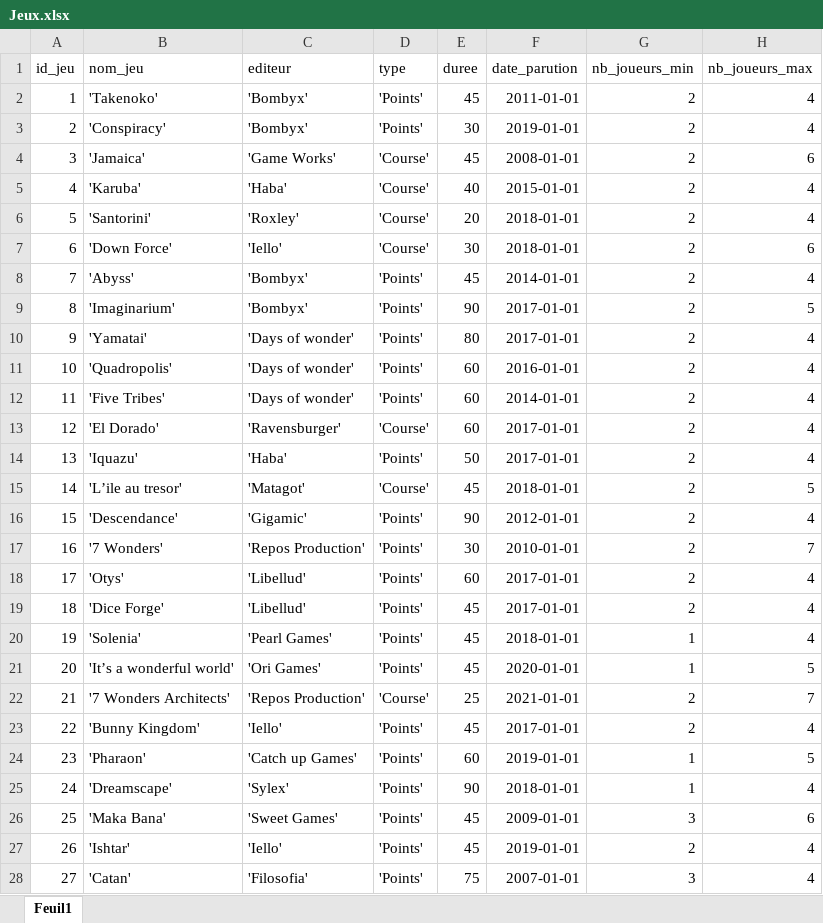
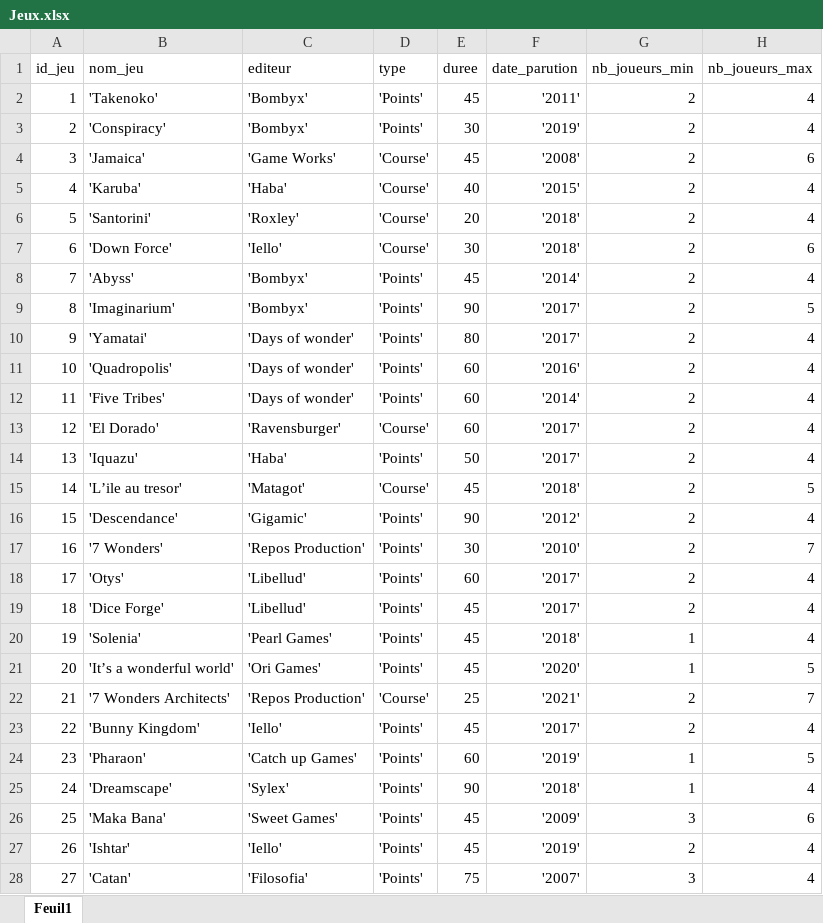
Before and after one commit to fbour33/sgbd-jeux, an Excel workbook: bdd_excel/Jeux.xlsx, sheet Feuil1, drawn as a sheet; only a part is shown; values as stored, in another font and other column widths than the file's, no borders; the diff covers the shown part only; the diff names each change by its address in the sheet, - before the commit and + after, or states it on an @@ line.

Commit message:
Nouvelle essai format Date Jeux

```diff
--- a/bdd_excel/Jeux.xlsx (sheet Feuil1)
+++ b/bdd_excel/Jeux.xlsx (sheet Feuil1)
-F2 (date_parution): 2011-01-01
+F2 (date_parution): '2011'
-F3 (date_parution): 2019-01-01
+F3 (date_parution): '2019'
-F4 (date_parution): 2008-01-01
+F4 (date_parution): '2008'
-F5 (date_parution): 2015-01-01
+F5 (date_parution): '2015'
-F6:F7 (date_parution): 2018-01-01
+F6:F7 (date_parution): '2018'
-F8 (date_parution): 2014-01-01
+F8 (date_parution): '2014'
-F9:F10 (date_parution): 2017-01-01
+F9:F10 (date_parution): '2017'
-F11 (date_parution): 2016-01-01
+F11 (date_parution): '2016'
-F12 (date_parution): 2014-01-01
+F12 (date_parution): '2014'
-F13:F14 (date_parution): 2017-01-01
+F13:F14 (date_parution): '2017'
-F15 (date_parution): 2018-01-01
+F15 (date_parution): '2018'
-F16 (date_parution): 2012-01-01
+F16 (date_parution): '2012'
-F17 (date_parution): 2010-01-01
+F17 (date_parution): '2010'
-F18:F19 (date_parution): 2017-01-01
+F18:F19 (date_parution): '2017'
-F20 (date_parution): 2018-01-01
+F20 (date_parution): '2018'
-F21 (date_parution): 2020-01-01
+F21 (date_parution): '2020'
-F22 (date_parution): 2021-01-01
+F22 (date_parution): '2021'
-F23 (date_parution): 2017-01-01
+F23 (date_parution): '2017'
-F24 (date_parution): 2019-01-01
+F24 (date_parution): '2019'
-F25 (date_parution): 2018-01-01
+F25 (date_parution): '2018'
-F26 (date_parution): 2009-01-01
+F26 (date_parution): '2009'
-F27 (date_parution): 2019-01-01
+F27 (date_parution): '2019'
-F28 (date_parution): 2007-01-01
+F28 (date_parution): '2007'
```
Also changed, not shown: 23 edited cells elsewhere in this sheet, 1 other file.
